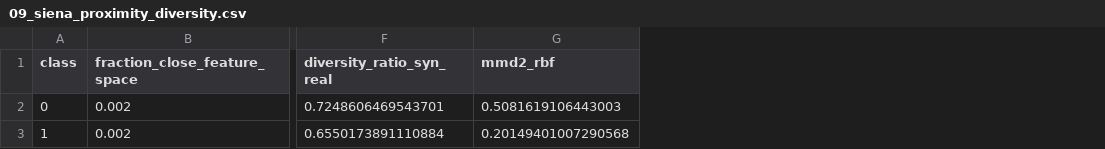
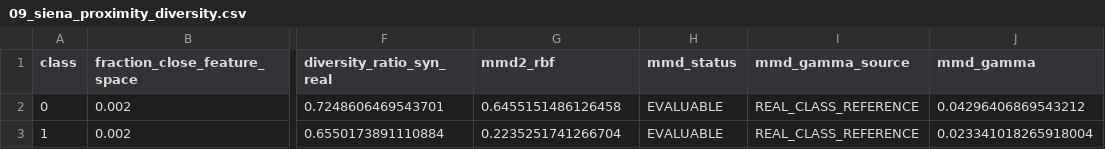
Before and after one commit to EMENESES86/EEGSynthesizer, a CSV file: dataset_doctorado_final/validation_q1_assets/09_siena_proximity_diversity.csv, drawn as a sheet; only a part is shown, gaps mark what is left out; the diff names each change by its address in the sheet, - before the commit and + after, or states it on an @@ line.

```diff
--- a/dataset_doctorado_final/validation_q1_assets/09_siena_proximity_diversity.csv
+++ b/dataset_doctorado_final/validation_q1_assets/09_siena_proximity_diversity.csv
+column H (mmd_status), rows 2-3: EVALUABLE | EVALUABLE
+column I (mmd_gamma_source), rows 2-3: REAL_CLASS_REFERENCE | REAL_CLASS_REFERENCE
+column J (mmd_gamma), rows 2-3: 0.04296406869543212 | 0.023341018265918004
-G2 (mmd2_rbf): 0.5081619106443003
+G2 (mmd2_rbf): 0.6455151486126458
-G3 (mmd2_rbf): 0.20149401007290568
+G3 (mmd2_rbf): 0.2235251741266704
```
Also changed, not shown: dataset_doctorado_final/validation_q1_assets/03b_cross_domain_bootstrap.csv, dataset_doctorado_final/validation_q1_assets/04_feature_space_proximity_diversity.csv, 39 other files.
